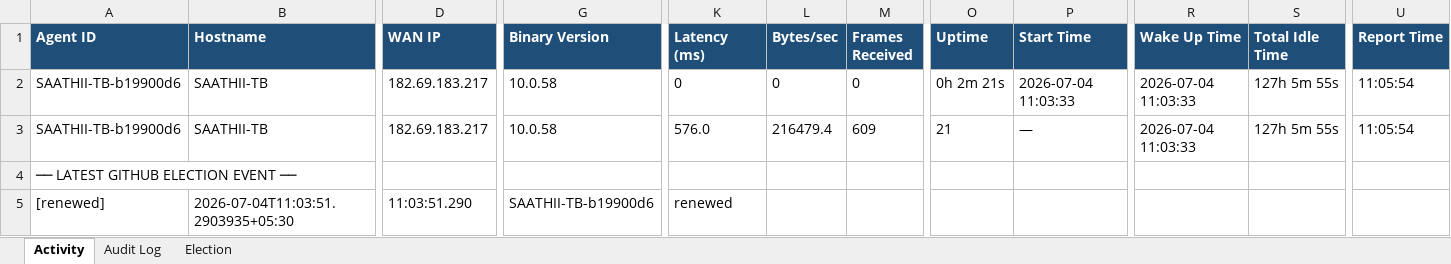
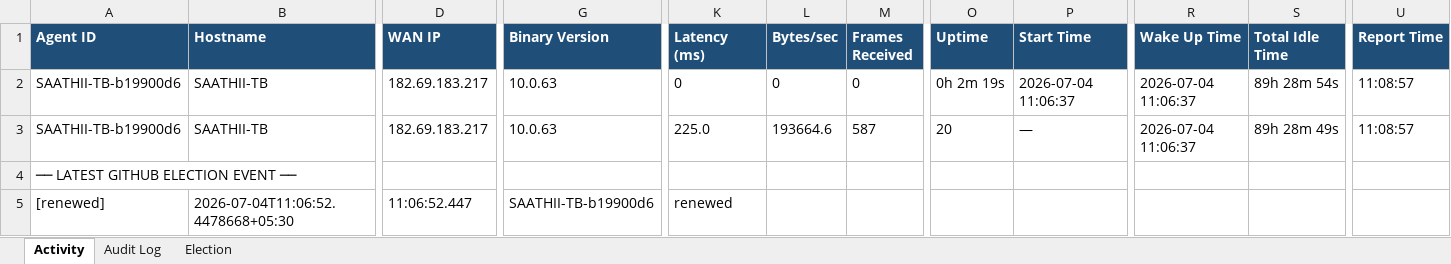
Before and after one commit to puniteswra-spec/PU, an Excel workbook: report-2026-07-04.xlsx, sheet Activity, drawn as a sheet; only a part is shown, gaps mark what is left out; values as stored, in another font and other column widths than the file's, no borders; the diff names each change by its address in the sheet, - before the commit and + after, or states it on an @@ line.

Commit message:
daily report 2026-07-04: 69 election events, 3 audit entries

```diff
--- a/report-2026-07-04.xlsx (sheet Activity)
+++ b/report-2026-07-04.xlsx (sheet Activity)
-G2:G3 (Binary Version): 10.0.58
+G2:G3 (Binary Version): 10.0.63
-O2 (Uptime): 0h 2m 21s
+O2 (Uptime): 0h 2m 19s
-P2 (Start Time): 2026-07-04 11:03:33
+P2 (Start Time): 2026-07-04 11:06:37
-R2:R3 (Wake Up Time): 2026-07-04 11:03:33
+R2:R3 (Wake Up Time): 2026-07-04 11:06:37
-S2 (Total Idle Time): 127h 5m 55s
+S2 (Total Idle Time): 89h 28m 54s
-U2:U3 (Report Time): 11:05:54
+U2:U3 (Report Time): 11:08:57
-K3 (Latency (ms)): 576.0
+K3 (Latency (ms)): 225.0
-L3 (Bytes/sec): 216479.4
+L3 (Bytes/sec): 193664.6
-M3 (Frames Received): 609
+M3 (Frames Received): 587
-O3 (Uptime): 21
+O3 (Uptime): 20
-S3 (Total Idle Time): 127h 5m 55s
+S3 (Total Idle Time): 89h 28m 49s
-B5 (Hostname): 2026-07-04T11:03:51.2903935+05:30
+B5 (Hostname): 2026-07-04T11:06:52.4478668+05:30
-D5 (WAN IP): 11:03:51.290
+D5 (WAN IP): 11:06:52.447
```
Also changed, not shown: sheet Election, sheet Audit Log.
